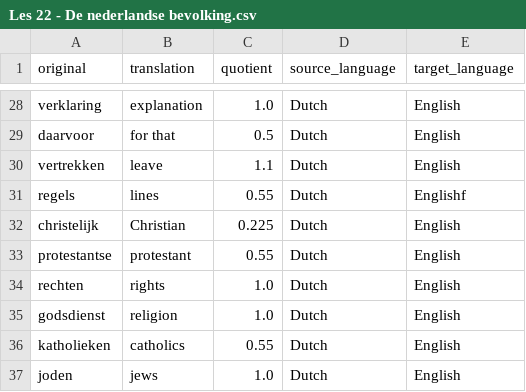
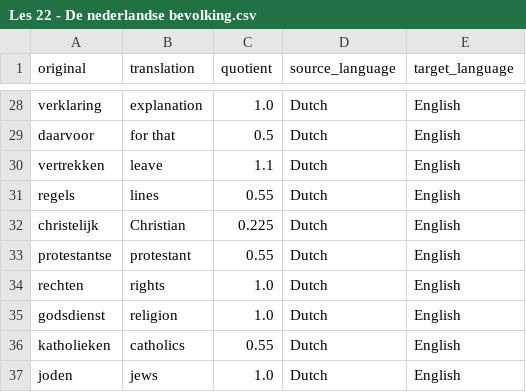
Before and after one commit to emilssipols11/FlashLang, a CSV file: data/Les 22 - De nederlandse bevolking.csv, drawn as a sheet; only a part is shown, gaps mark what is left out.

```diff
--- a/data/Les 22 - De nederlandse bevolking.csv
+++ b/data/Les 22 - De nederlandse bevolking.csv
@@ -30,3 +30,3 @@ daarvoor,for that,0.5,Dutch,English
 vertrekken,leave,1.1,Dutch,English
-regels,lines,0.55,Dutch,Englishf
+regels,lines,0.55,Dutch,English
 christelijk,Christian,0.225,Dutch,English
```
Also changed, not shown: 6 other files.
